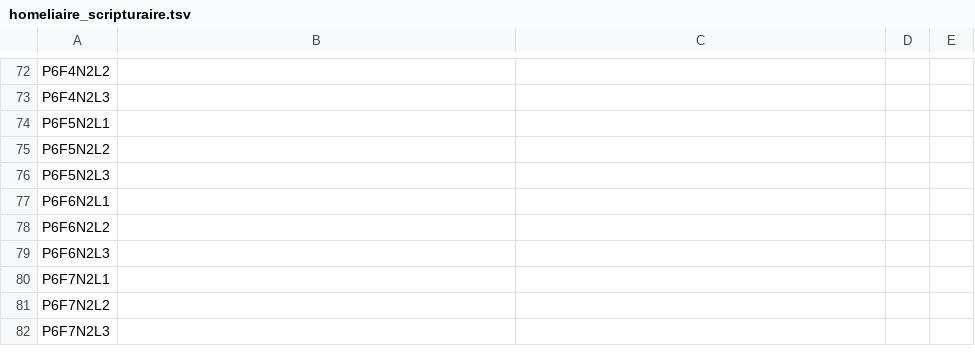
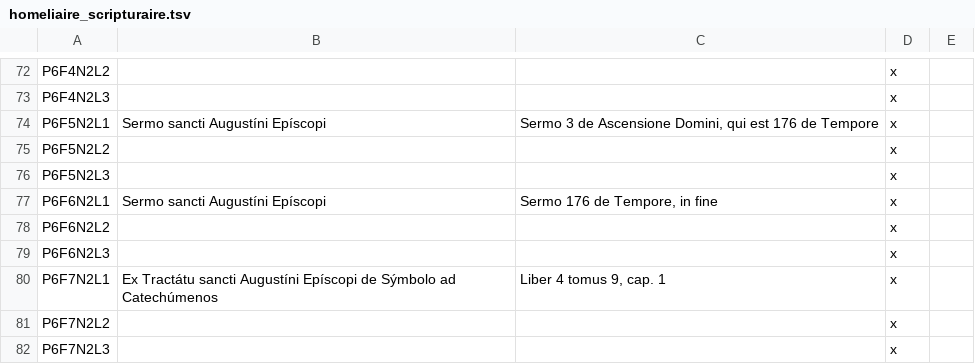
Before and after one commit to xmarteo/lectionnaire, a TSV file: homeliaire_scripturaire.tsv, drawn as a sheet; only a part is shown, gaps mark what is left out; the diff covers the shown part only; the diff names each change by its address in the sheet, - before the commit and + after, or states it on an @@ line.

```diff
--- a/homeliaire_scripturaire.tsv
+++ b/homeliaire_scripturaire.tsv
-D72:D82: (empty)
+D72:D82: x
-B74: (empty)
+B74: Sermo sancti Augustíni Epíscopi
-C74: (empty)
+C74: Sermo 3 de Ascensione Domini, qui est 176 de Tempore
-B77: (empty)
+B77: Sermo sancti Augustíni Epíscopi
-C77: (empty)
+C77: Sermo 176 de Tempore, in fine
-B80: (empty)
+B80: Ex Tractátu sancti Augustíni Epíscopi de Sýmbolo ad Catechúmenos
-C80: (empty)
+C80: Liber 4 tomus 9, cap. 1
```
Also changed, not shown: 48 edited cells elsewhere in this file, homeliaire_evangelique.tsv, lectionnaire.tsv.
